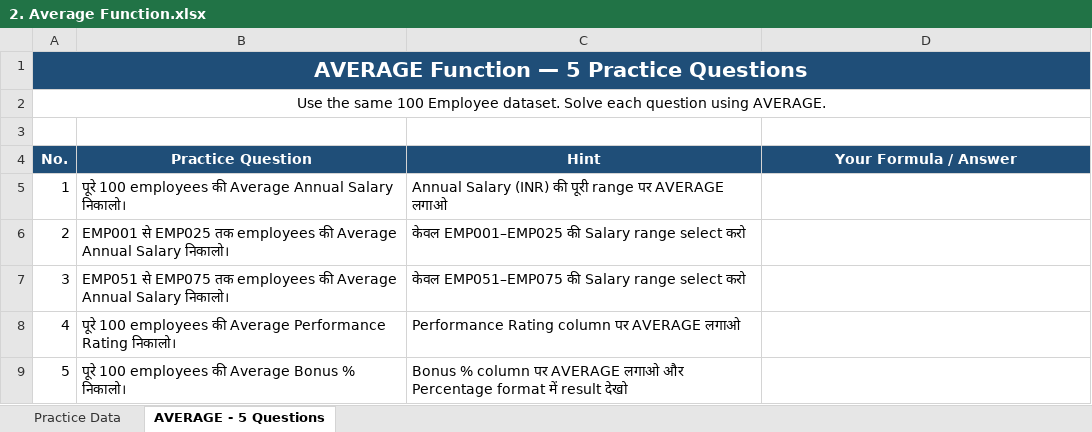
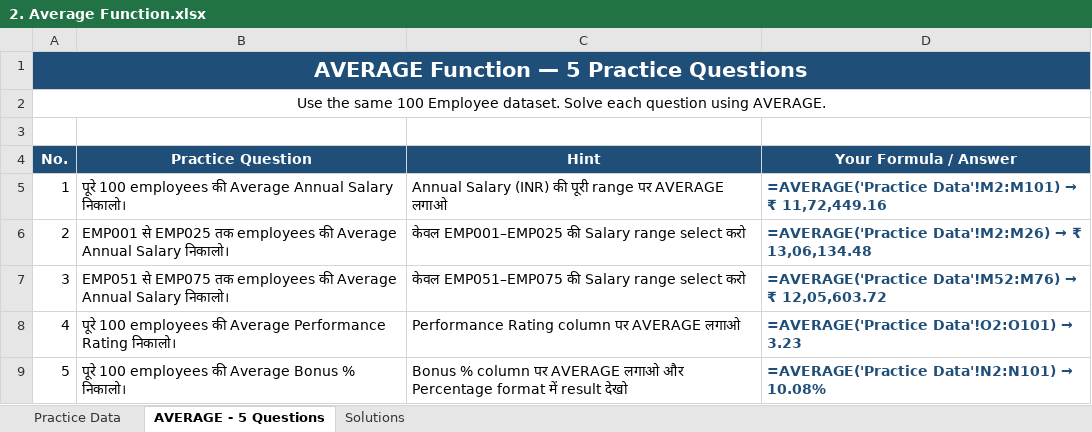
Before and after one commit to sharmagaurav2001k-jpg/Excel_Assignment, an Excel workbook: Basic Functions/2. Average Function.xlsx, sheet AVERAGE - 5 Questions, drawn as a sheet; values as stored, in another font and other column widths than the file's, no borders; formulas without a stored value are shown as written; the diff names each change by its address in the sheet, - before the commit and + after, or states it on an @@ line.

Commit message:
Solve 2. Average Function.xlsx: fill formulas in AVERAGE - 5 Questions and add comprehensive Solutions sheet

```diff
--- a/Basic Functions/2. Average Function.xlsx (sheet AVERAGE - 5 Questions)
+++ b/Basic Functions/2. Average Function.xlsx (sheet AVERAGE - 5 Questions)
+sheet tab: Solutions
@@ D5 (Your Formula / Answer): (empty) → =AVERAGE('Practice Data'!M2:M101) → ₹ 11,72,449.16 @@
@@ D6 (Your Formula / Answer): (empty) → =AVERAGE('Practice Data'!M2:M26) → ₹ 13,06,134.48 @@
@@ D7 (Your Formula / Answer): (empty) → =AVERAGE('Practice Data'!M52:M76) → ₹ 12,05,603.72 @@
@@ D8 (Your Formula / Answer): (empty) → =AVERAGE('Practice Data'!O2:O101) → 3.23 @@
@@ D9 (Your Formula / Answer): (empty) → =AVERAGE('Practice Data'!N2:N101) → 10.08% @@
```
